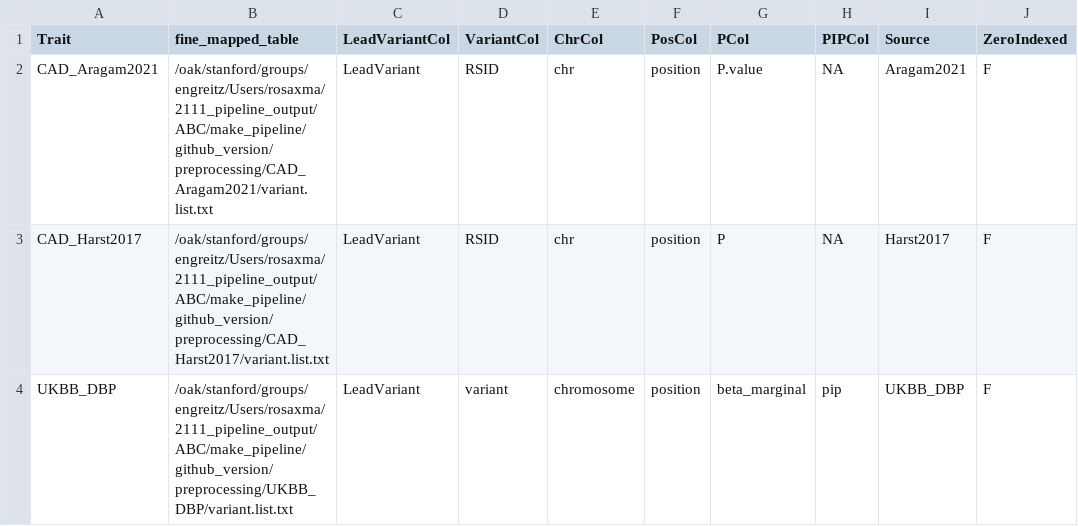
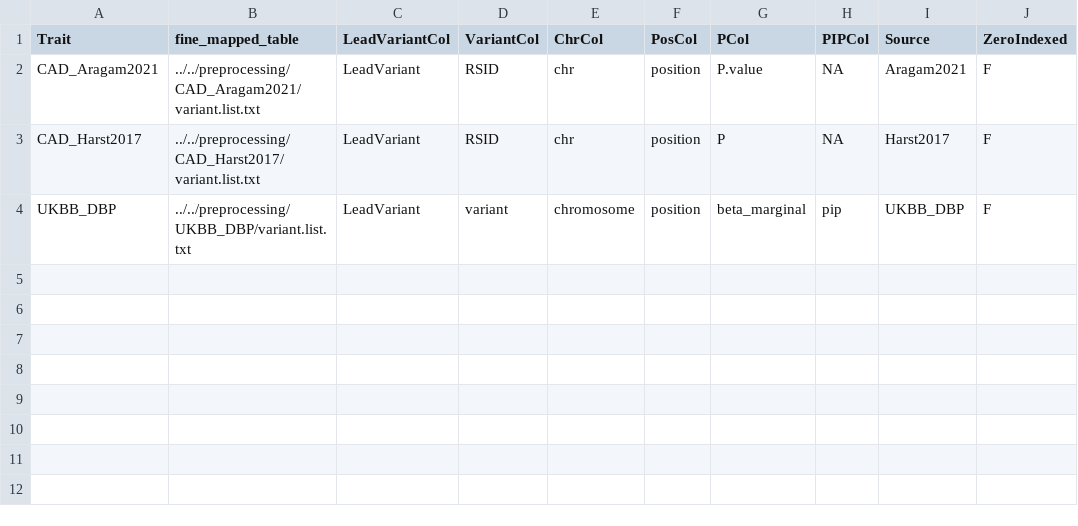
Before and after one commit to EngreitzLab/V2G, a TSV file: snakemake/config/variant_table.tsv, drawn as a sheet; only a part is shown; the diff names each change by its address in the sheet, - before the commit and + after, or states it on an @@ line.

Commit message:
Update variant_table.tsv

```diff
--- a/snakemake/config/variant_table.tsv
+++ b/snakemake/config/variant_table.tsv
-B2 (fine_mapped_table): /oak/stanford/groups/engreitz/Users/rosaxma/2111_pipeline_output/ABC/make_pipeline/github_version/preprocessing/CAD_Aragam2021/variant.list.txt
+B2 (fine_mapped_table): ../../preprocessing/CAD_Aragam2021/variant.list.txt
-B3 (fine_mapped_table): /oak/stanford/groups/engreitz/Users/rosaxma/2111_pipeline_output/ABC/make_pipeline/github_version/preprocessing/CAD_Harst2017/variant.list.txt
+B3 (fine_mapped_table): ../../preprocessing/CAD_Harst2017/variant.list.txt
-B4 (fine_mapped_table): /oak/stanford/groups/engreitz/Users/rosaxma/2111_pipeline_output/ABC/make_pipeline/github_version/preprocessing/UKBB_DBP/variant.list.txt
+B4 (fine_mapped_table): ../../preprocessing/UKBB_DBP/variant.list.txt
```
